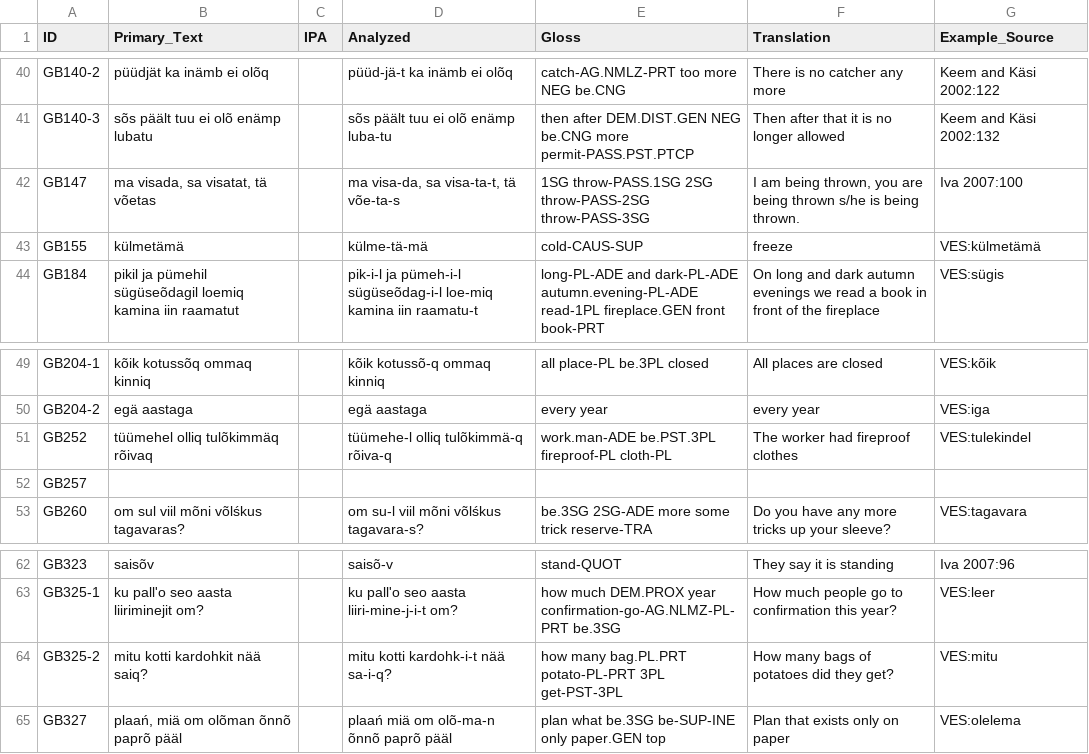
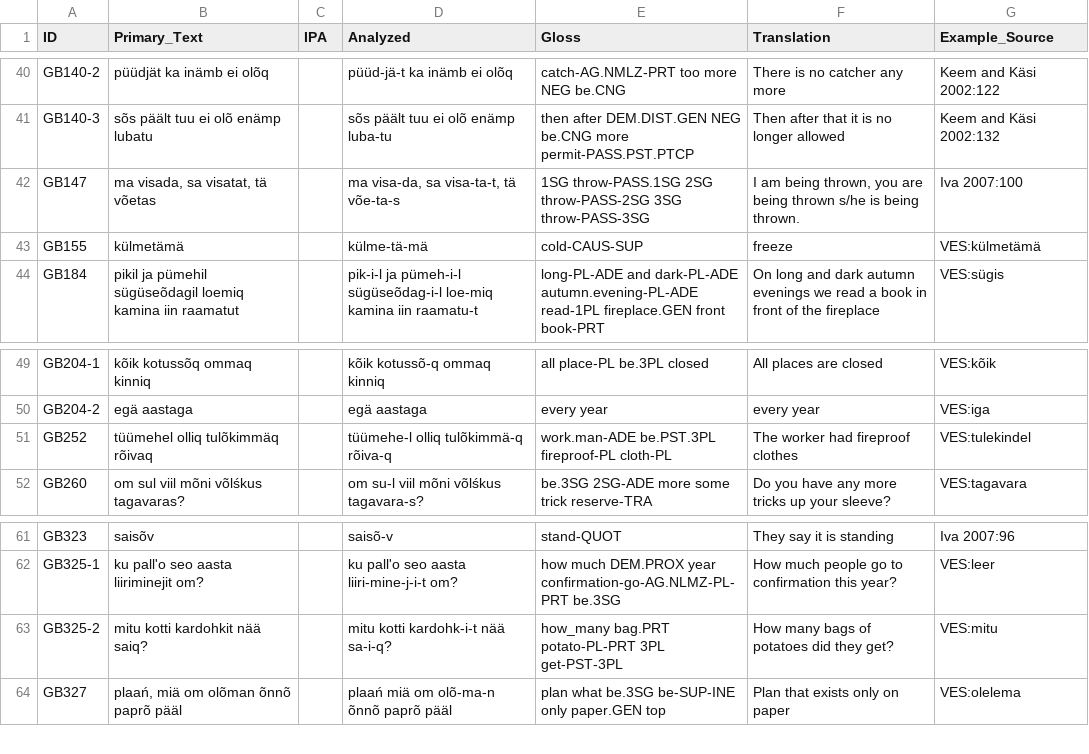
Before and after one commit to cldf-datasets/uratyp, a CSV file: raw/GB/language-tables/Voro_South Estonian_examples.csv, drawn as a sheet; only a part is shown, gaps mark what is left out.

```diff
--- a/raw/GB/language-tables/Voro_South Estonian_examples.csv
+++ b/raw/GB/language-tables/Voro_South Estonian_examples.csv
@@ -41,3 +41,3 @@ GB140-2,püüdjät ka inämb ei olõq,,püüd-jä-t ka inämb ei olõq,catch-AG.
 GB140-3,sõs päält tuu ei olõ enämp lubatu,,sõs päält tuu ei olõ enämp luba-tu,then after DEM.DIST.GEN NEG be.CNG more permit-PASS.PST.PTCP,Then after that it is no longer allowed,Keem and Käsi 2002:132
-GB147,"ma visada, sa visatat, tä võetas",,"ma visa-da, sa visa-ta-t, tä võe-ta-s",1SG throw-PASS.1SG 2SG throw-PASS-2SG throw-PASS-3SG,"I am being thrown, you are being thrown s/he is being thrown.",Iva 2007:100
+GB147,"ma visada, sa visatat, tä võetas",,"ma visa-da, sa visa-ta-t, tä võe-ta-s",1SG throw-PASS.1SG 2SG throw-PASS-2SG 3SG throw-PASS-3SG,"I am being thrown, you are being thrown s/he is being thrown.",Iva 2007:100
 GB155,külmetämä,,külme-tä-mä,cold-CAUS-SUP,freeze,VES:külmetämä
@@ -51,3 +51,2 @@ GB204-2,egä aastaga,,egä aastaga,every year,every year,VES:iga
 GB252,tüümehel olliq tulõkimmäq rõivaq,,tüümehe-l olliq tulõkimmä-q rõiva-q,work.man-ADE be.PST.3PL fireproof-PL cloth-PL,The worker had fireproof clothes,VES:tulekindel
-GB257,,,,,,
 GB260,om sul viil mõni võlśkus tagavaras?,,om su-l viil mõni võlśkus tagavara-s?,be.3SG 2SG-ADE more some trick reserve-TRA,Do you have any more tricks up your sleeve?,VES:tagavara
@@ -63,3 +62,3 @@ GB323,saisõv,,saisõ-v,stand-QUOT,They say it is standing,Iva 2007:96
 GB325-1,ku pall'o seo aasta liiriminejit om?,,ku pall'o seo aasta liiri-mine-j-i-t om?,how much DEM.PROX year confirmation-go-AG.NLMZ-PL-PRT be.3SG,How much people go to confirmation this year?,VES:leer
-GB325-2,mitu kotti kardohkit nää saiq?,,mitu kotti kardohk-i-t nää sa-i-q?,how many bag.PL.PRT potato-PL-PRT 3PL get-PST-3PL,How many bags of potatoes did they get?,VES:mitu
+GB325-2,mitu kotti kardohkit nää saiq?,,mitu kotti kardohk-i-t nää sa-i-q?,how_many bag.PRT potato-PL-PRT 3PL get-PST-3PL,How many bags of potatoes did they get?,VES:mitu
 GB327,"plaań, miä om olõman õnnõ paprõ pääl",,plaań miä om olõ-ma-n õnnõ paprõ pääl,plan what be.3SG be-SUP-INE only paper.GEN top,Plan that exists only on paper,VES:olelema
```
Also changed, not shown: raw/GB/language-tables/Central_Veps_examples.csv, raw/GB/language-tables/Courland_Livonian_examples.csv, 9 other files.
